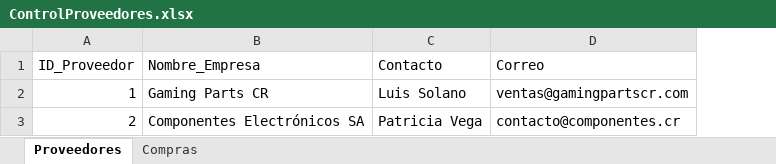
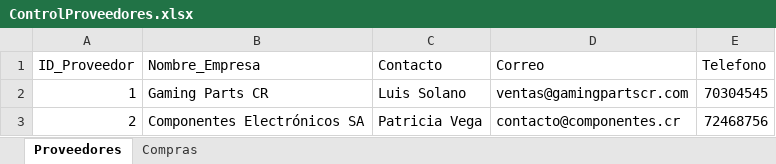
Before and after one commit to Tomas-2111/DW_Control_Videojuegos, an Excel workbook: ControlProveedores.xlsx, sheet Proveedores, drawn as a sheet; values as stored, in another font and other column widths than the file's, no borders; table styles not drawn; the diff names each change by its address in the sheet, - before the commit and + after, or states it on an @@ line.

```diff
--- a/ControlProveedores.xlsx (sheet Proveedores)
+++ b/ControlProveedores.xlsx (sheet Proveedores)
+column E (Telefono), rows 2-3: 70304545 | 72468756
```
Also changed, not shown: 10 other files.
